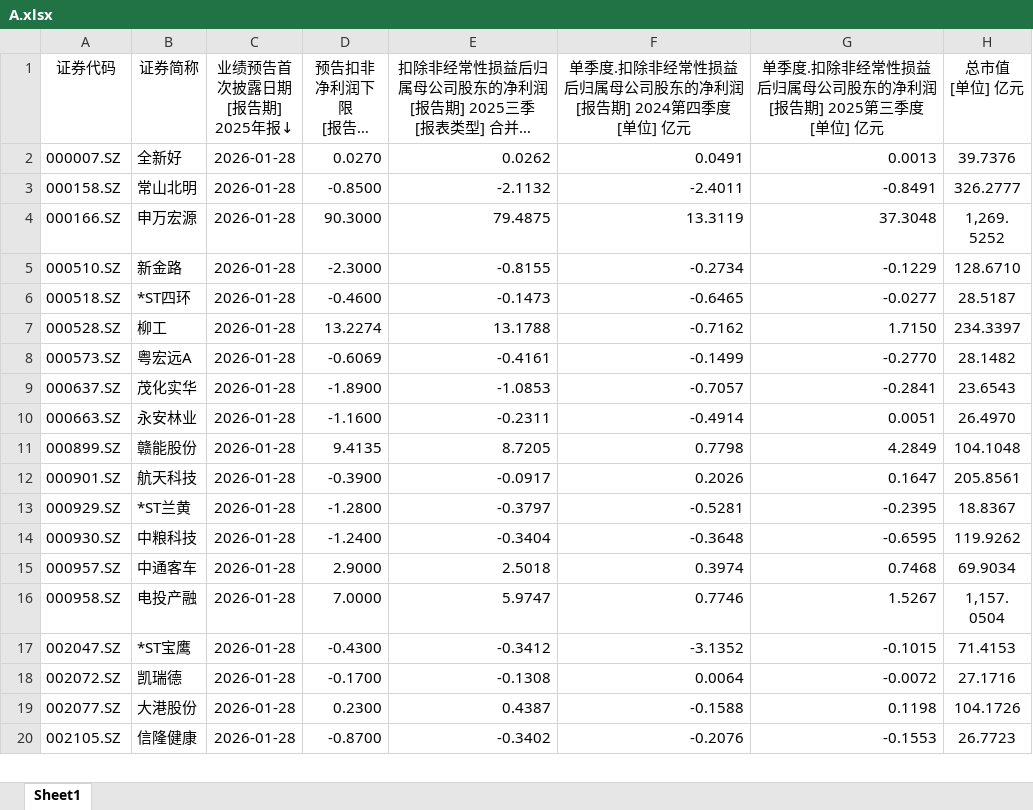
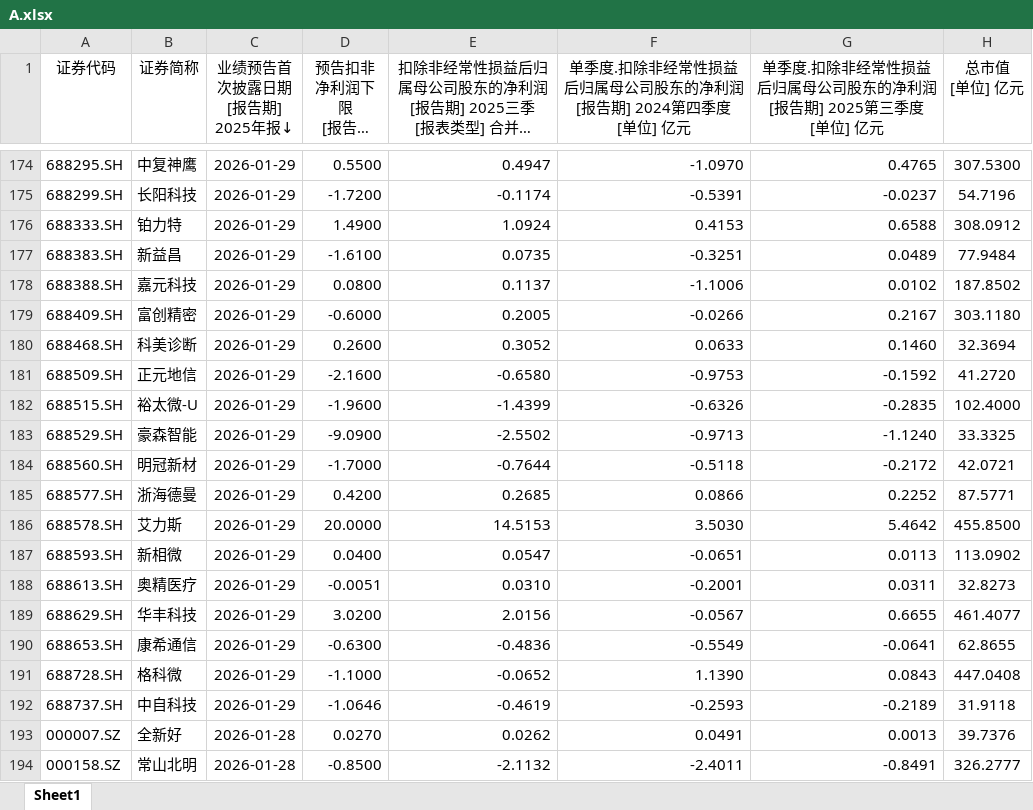
Before and after one commit to iamhenryhe/zr_csv_app, an Excel workbook: data/2025/Q4预告/A/A.xlsx, sheet Sheet1, drawn as a sheet; only a part is shown, gaps mark what is left out; the shorter side is filled out with more unchanged rows; long unchanged cells end in …; values as stored, in another font and other column widths than the file's, no borders; the diff covers the shown part only; the diff names each change by its address in the sheet, - before the commit and + after, or states it on an @@ line.

Commit message:
update 29A

```diff
--- a/data/2025/Q4预告/A/A.xlsx (sheet Sheet1)
+++ b/data/2025/Q4预告/A/A.xlsx (sheet Sheet1)
+row 174: 688295.SH | 中复神鹰 | 2026-01-29 | 0.5500 | 0.4947 | -1.0970 | 0.4765 | 307.5300
+row 175: 688299.SH | 长阳科技 | 2026-01-29 | -1.7200 | -0.1174 | -0.5391 | -0.0237 | 54.7196
+row 176: 688333.SH | 铂力特 | 2026-01-29 | 1.4900 | 1.0924 | 0.4153 | 0.6588 | 308.0912
+row 177: 688383.SH | 新益昌 | 2026-01-29 | -1.6100 | 0.0735 | -0.3251 | 0.0489 | 77.9484
+row 178: 688388.SH | 嘉元科技 | 2026-01-29 | 0.0800 | 0.1137 | -1.1006 | 0.0102 | 187.8502
+row 179: 688409.SH | 富创精密 | 2026-01-29 | -0.6000 | 0.2005 | -0.0266 | 0.2167 | 303.1180
+row 180: 688468.SH | 科美诊断 | 2026-01-29 | 0.2600 | 0.3052 | 0.0633 | 0.1460 | 32.3694
+row 181: 688509.SH | 正元地信 | 2026-01-29 | -2.1600 | -0.6580 | -0.9753 | -0.1592 | 41.2720
+row 182: 688515.SH | 裕太微-U | 2026-01-29 | -1.9600 | -1.4399 | -0.6326 | -0.2835 | 102.4000
+row 183: 688529.SH | 豪森智能 | 2026-01-29 | -9.0900 | -2.5502 | -0.9713 | -1.1240 | 33.3325
+row 184: 688560.SH | 明冠新材 | 2026-01-29 | -1.7000 | -0.7644 | -0.5118 | -0.2172 | 42.0721
+row 185: 688577.SH | 浙海德曼 | 2026-01-29 | 0.4200 | 0.2685 | 0.0866 | 0.2252 | 87.5771
+row 186: 688578.SH | 艾力斯 | 2026-01-29 | 20.0000 | 14.5153 | 3.5030 | 5.4642 | 455.8500
+row 187: 688593.SH | 新相微 | 2026-01-29 | 0.0400 | 0.0547 | -0.0651 | 0.0113 | 113.0902
+row 188: 688613.SH | 奥精医疗 | 2026-01-29 | -0.0051 | 0.0310 | -0.2001 | 0.0311 | 32.8273
+row 189: 688629.SH | 华丰科技 | 2026-01-29 | 3.0200 | 2.0156 | -0.0567 | 0.6655 | 461.4077
+row 190: 688653.SH | 康希通信 | 2026-01-29 | -0.6300 | -0.4836 | -0.5549 | -0.0641 | 62.8655
+row 191: 688728.SH | 格科微 | 2026-01-29 | -1.1000 | -0.0652 | 1.1390 | 0.0843 | 447.0408
+row 192: 688737.SH | 中自科技 | 2026-01-29 | -1.0646 | -0.4619 | -0.2593 | -0.2189 | 31.9118
```
Also changed, not shown: 172 added rows, 220 edited cells and cell formats elsewhere in this sheet.
